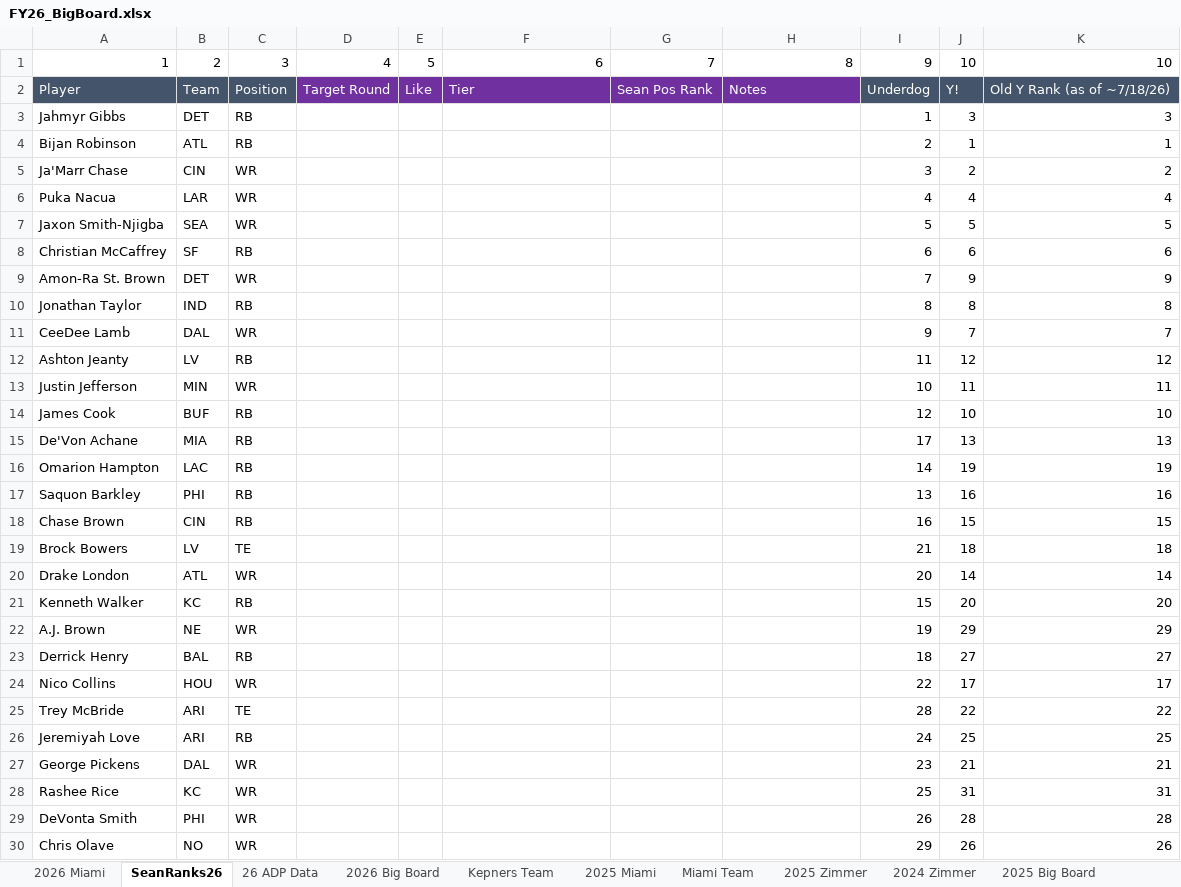
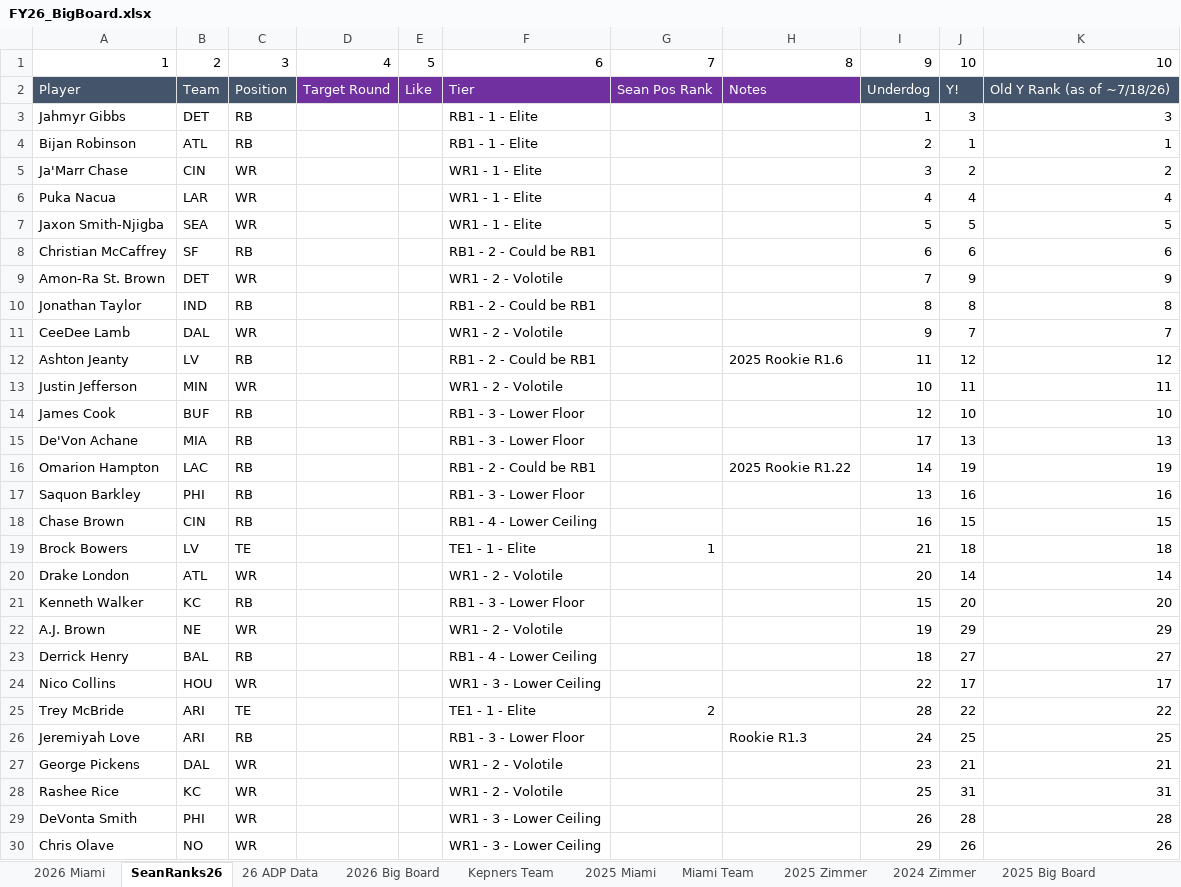
Before and after one commit to truckinorcruisin-bit/kepners, an Excel workbook: data/FY26_BigBoard.xlsx, sheet SeanRanks26, drawn as a sheet; only a part is shown; values as stored, in another font and other column widths than the file's, no borders; conditional formats not drawn; the diff covers the shown part only; the diff names each change by its address in the sheet, - before the commit and + after, or states it on an @@ line.

Commit message:
Add files via upload

```diff
--- a/data/FY26_BigBoard.xlsx (sheet SeanRanks26)
+++ b/data/FY26_BigBoard.xlsx (sheet SeanRanks26)
-F3:F4: (empty)
+F3:F4: RB1 - 1 - Elite
-F5:F7: (empty)
+F5:F7: WR1 - 1 - Elite
-F8: (empty)
+F8: RB1 - 2 - Could be RB1
-F9: (empty)
+F9: WR1 - 2 - Volotile
-F10: (empty)
+F10: RB1 - 2 - Could be RB1
-F11: (empty)
+F11: WR1 - 2 - Volotile
-F12: (empty)
+F12: RB1 - 2 - Could be RB1
-H12: (empty)
+H12: 2025 Rookie R1.6
-F13: (empty)
+F13: WR1 - 2 - Volotile
-F14:F15: (empty)
+F14:F15: RB1 - 3 - Lower Floor
-F16: (empty)
+F16: RB1 - 2 - Could be RB1
-H16: (empty)
+H16: 2025 Rookie R1.22
-F17: (empty)
+F17: RB1 - 3 - Lower Floor
-F18: (empty)
+F18: RB1 - 4 - Lower Ceiling
-F19: (empty)
+F19: TE1 - 1 - Elite
-G19: (empty)
+G19: 1
-F20: (empty)
+F20: WR1 - 2 - Volotile
-F21: (empty)
+F21: RB1 - 3 - Lower Floor
-F22: (empty)
+F22: WR1 - 2 - Volotile
-F23: (empty)
+F23: RB1 - 4 - Lower Ceiling
-F24: (empty)
+F24: WR1 - 3 - Lower Ceiling
-F25: (empty)
+F25: TE1 - 1 - Elite
-G25: (empty)
+G25: 2
-F26: (empty)
+F26: RB1 - 3 - Lower Floor
-H26: (empty)
+H26: Rookie R1.3
-F27:F28: (empty)
+F27:F28: WR1 - 2 - Volotile
-F29:F30: (empty)
+F29:F30: WR1 - 3 - Lower Ceiling
```
Also changed, not shown: 150 edited cells and cell formats elsewhere in this sheet, sheet 2026 Big Board.
